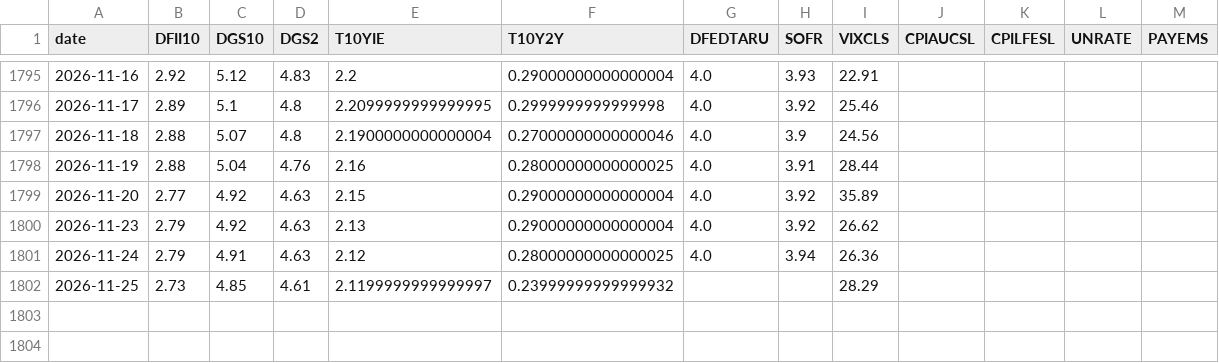
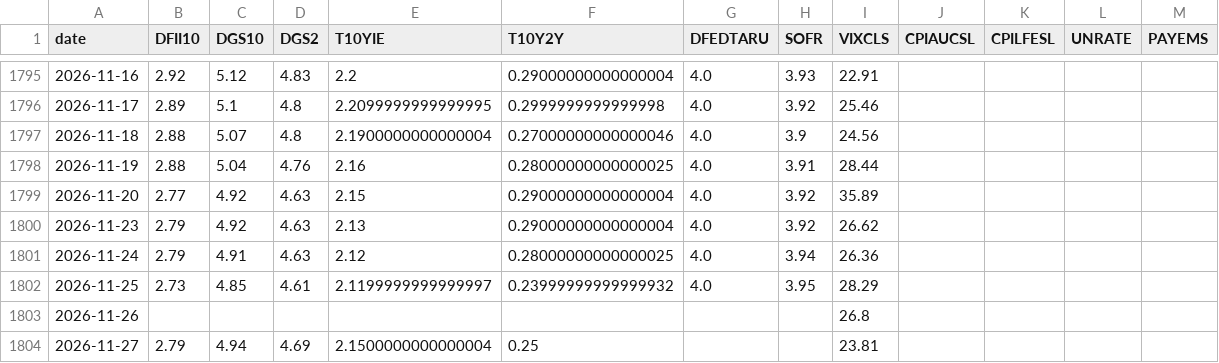
Before and after one commit to mliu86574-png/tokenized-gold-tracker, a CSV file: data/macro.csv, drawn as a sheet; only a part is shown, gaps mark what is left out.

```diff
--- a/data/macro.csv
+++ b/data/macro.csv
@@ -1801,2 +1801,4 @@ date,DFII10,DGS10,DGS2,T10YIE,T10Y2Y,DFEDTARU,SOFR,VIXCLS,CPIAUCSL,CPILFESL,UNRA
 2026-11-24,2.79,4.91,4.63,2.12,0.28000000000000025,4.0,3.94,26.36,,,,
-2026-11-25,2.73,4.85,4.61,2.1199999999999997,0.23999999999999932,,,28.29,,,,
+2026-11-25,2.73,4.85,4.61,2.1199999999999997,0.23999999999999932,4.0,3.95,28.29,,,,
+2026-11-26,,,,,,,,26.8,,,,
+2026-11-27,2.79,4.94,4.69,2.1500000000000004,0.25,,,23.81,,,,
```
Also changed, not shown: data/markets.csv, data/token_defi_pools.csv, 13 other files.
